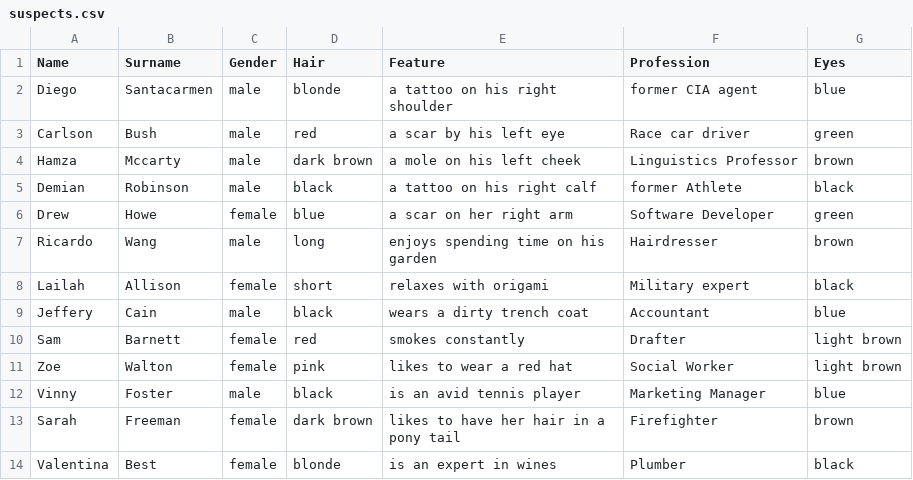
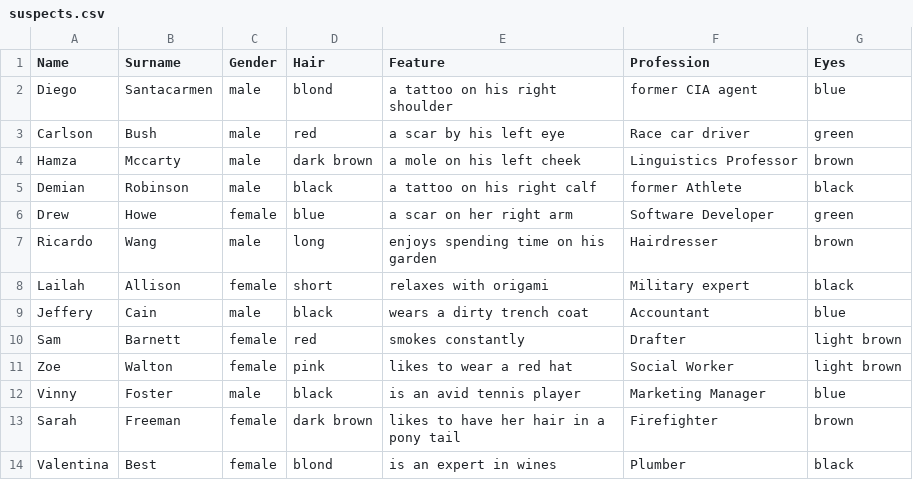
Before and after one commit to jbocciadev/PP3_Diego_Santacarmen, a CSV file: suspects.csv, drawn as a sheet.

```diff
--- a/suspects.csv
+++ b/suspects.csv
@@ -1,3 +1,3 @@
 Name,Surname,Gender,Hair,Feature,Profession,Eyes
-Diego,Santacarmen,male,blonde,a tattoo on his right shoulder,former CIA agent,blue
+Diego,Santacarmen,male,blond,a tattoo on his right shoulder,former CIA agent,blue
 Carlson,Bush,male,red,a scar by his left eye,Race car driver,green
@@ -13,2 +13,2 @@ Vinny,Foster,male,black,is an avid tennis player,Marketing Manager,blue
 Sarah,Freeman,female,dark brown,likes to have her hair in a pony tail,Firefighter,brown
-Valentina,Best,female,blonde,is an expert in wines,Plumber,black
+Valentina,Best,female,blond,is an expert in wines,Plumber,black
```
Also changed, not shown: 19 other files.
